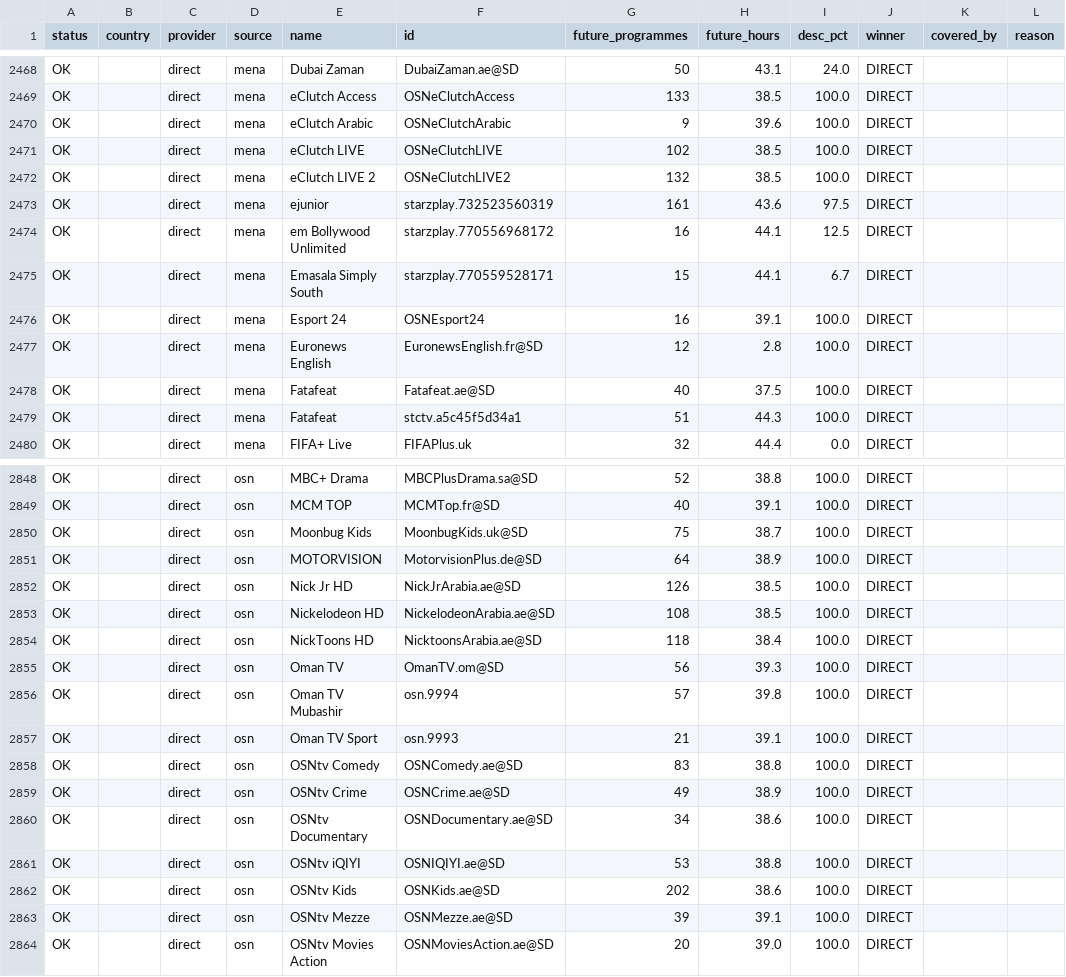
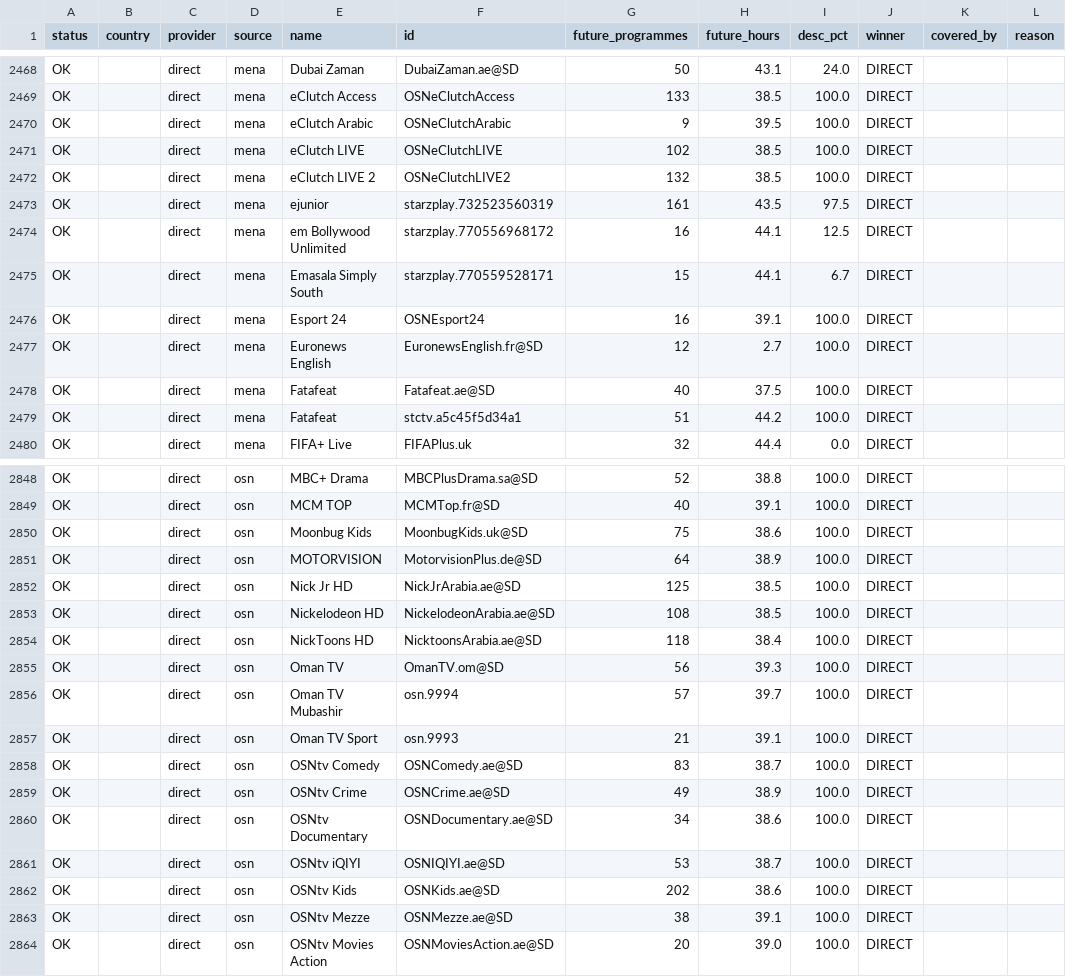
Before and after one commit to wacayoub/EPGManager, a CSV file: reports/epg-source-id-monitoring.csv, drawn as a sheet; only a part is shown, gaps mark what is left out; the diff covers the shown part only; the diff names each change by its address in the sheet, - before the commit and + after, or states it on an @@ line.

```diff
--- a/reports/epg-source-id-monitoring.csv
+++ b/reports/epg-source-id-monitoring.csv
-H2470 (future_hours): 39.6
+H2470 (future_hours): 39.5
-H2473 (future_hours): 43.6
+H2473 (future_hours): 43.5
-H2477 (future_hours): 2.8
+H2477 (future_hours): 2.7
-H2479 (future_hours): 44.3
+H2479 (future_hours): 44.2
-H2850 (future_hours): 38.7
+H2850 (future_hours): 38.6
-G2852 (future_programmes): 126
+G2852 (future_programmes): 125
-H2856 (future_hours): 39.8
+H2856 (future_hours): 39.7
-H2858 (future_hours): 38.8
+H2858 (future_hours): 38.7
-H2861 (future_hours): 38.8
+H2861 (future_hours): 38.7
-G2863 (future_programmes): 39
+G2863 (future_programmes): 38
```
Also changed, not shown: 58 edited cells elsewhere in this file, 9 other files.
